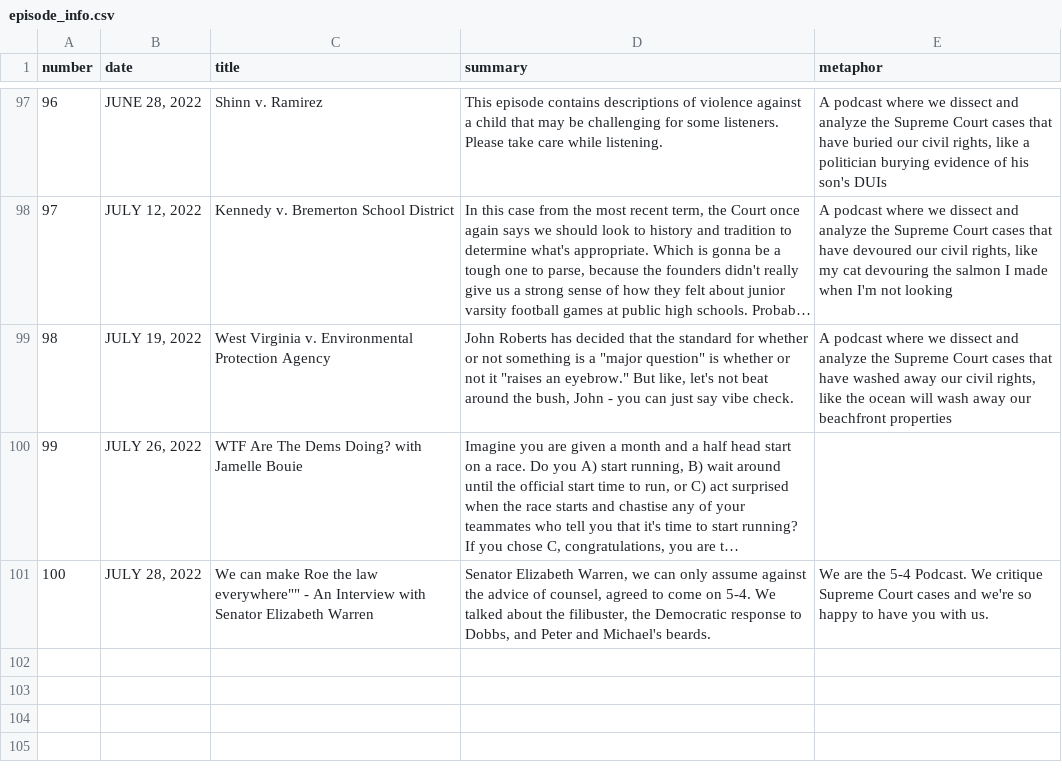
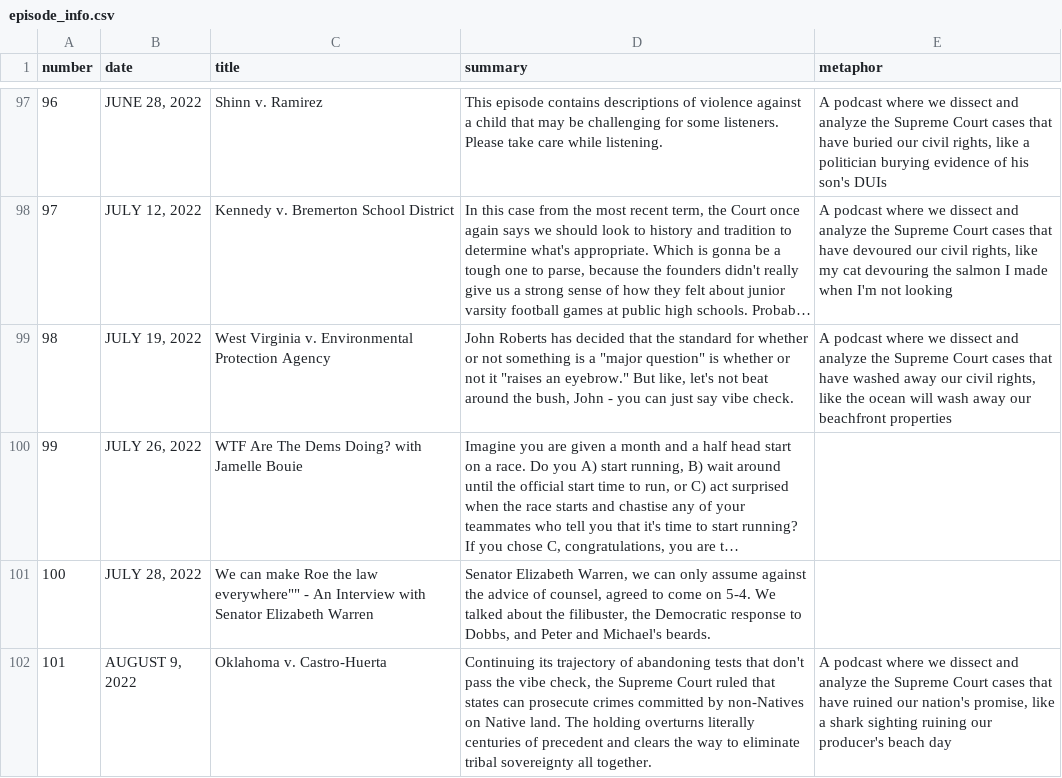
Before and after one commit to MurphyPone/fivefourpod-website, a CSV file: scripts/episode_info.csv, drawn as a sheet; only a part is shown, gaps mark what is left out; long unchanged cells end in …; the diff names each change by its address in the sheet, - before the commit and + after, or states it on an @@ line.

```diff
--- a/scripts/episode_info.csv
+++ b/scripts/episode_info.csv
-E101 (metaphor): We are the 5-4 Podcast. We critique Supreme Court cases and we're so happy to have you with us.
+E101 (metaphor): (empty)
+row 102: 101 | AUGUST 9, 2022 | Oklahoma v. Castro-Huerta | Continuing its trajectory of abandoning tests that don't pass the vibe check, the Supreme Court ruled that states can prosecute crimes committed by non-Natives on Native land. The holding overturns literally centuries of precedent and clears the way to eliminate tribal sovereignty all together. | A podcast where we dissect and analyze the Supreme Court cases that have ruined our nation's promise, like a shark sighting ruining our producer's beach day
```
Also changed, not shown: 5 other files.
